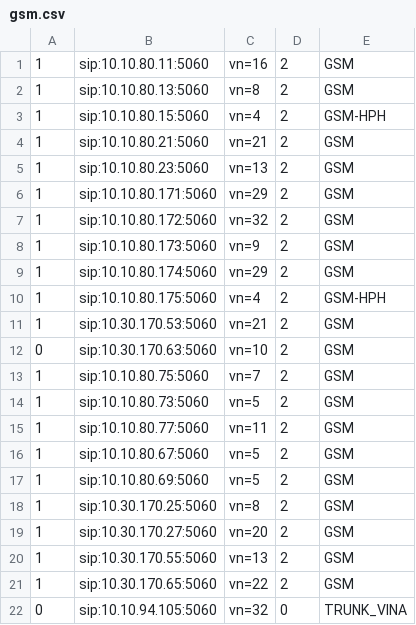
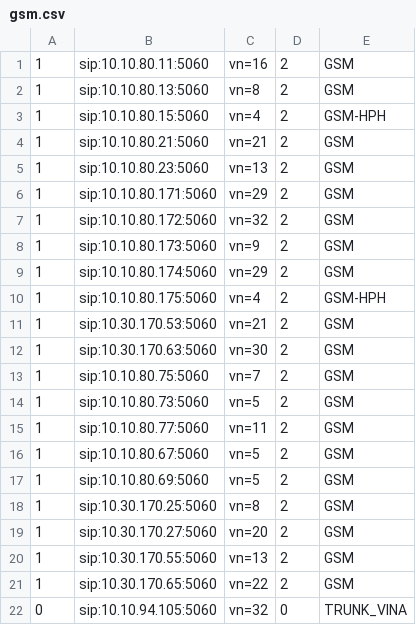
Before and after one commit to devops-itcs/CONFIG-CHANNEL-SIP-94101, a CSV file: gsm.csv, drawn as a sheet.

Commit message:
Update gsm.csv

```diff
--- a/gsm.csv
+++ b/gsm.csv
@@ -11,3 +11,3 @@
 1,sip:10.30.170.53:5060,vn=21,2,GSM
-0,sip:10.30.170.63:5060,vn=10,2,GSM
+1,sip:10.30.170.63:5060,vn=30,2,GSM
 1,sip:10.10.80.75:5060,vn=7,2,GSM
```
